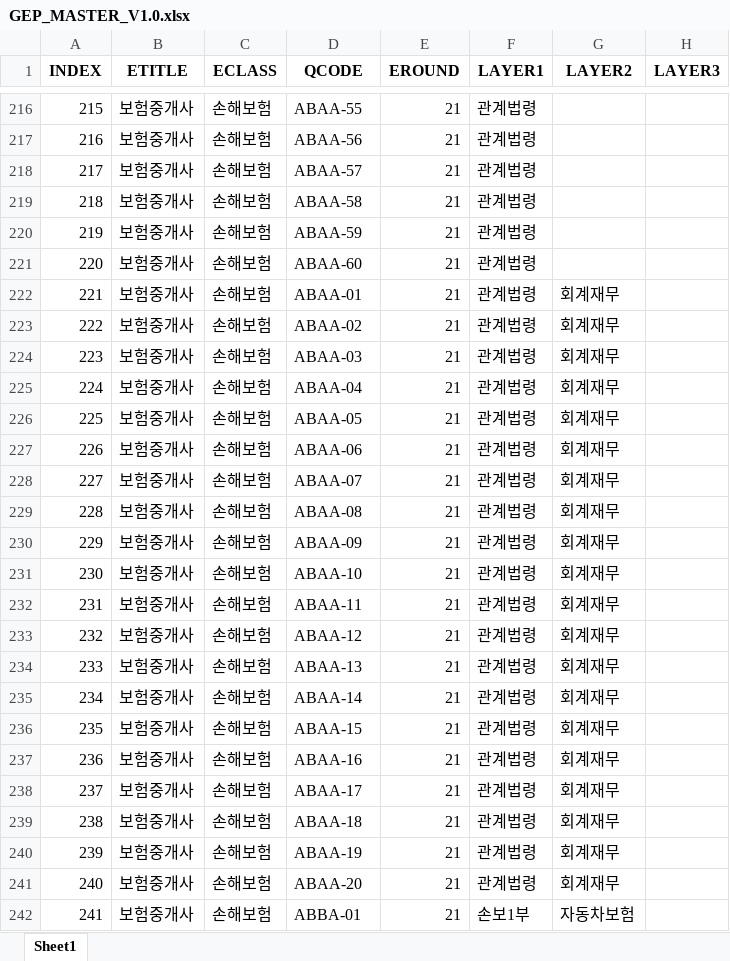
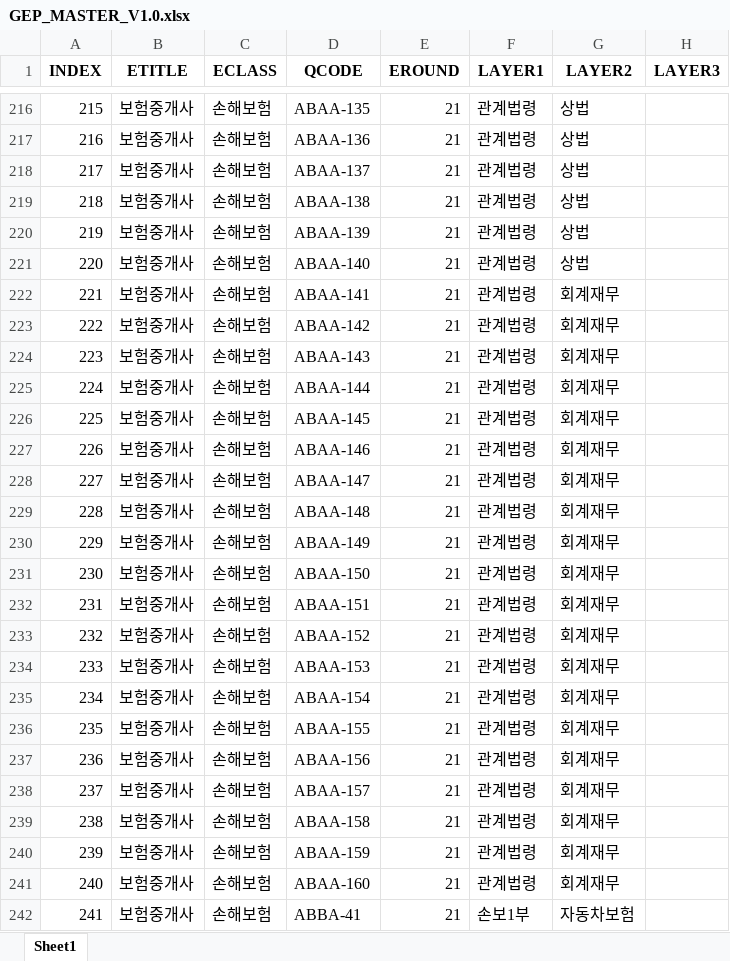
Before and after one commit to allipceo/GEPv1.0, an Excel workbook: 참고자료/GEP_MASTER_V1.0.xlsx, sheet Sheet1, drawn as a sheet; only a part is shown, gaps mark what is left out; values as stored, in another font and other column widths than the file's, no borders; the diff covers the shown part only; the diff names each change by its address in the sheet, - before the commit and + after, or states it on an @@ line.

```diff
--- a/참고자료/GEP_MASTER_V1.0.xlsx (sheet Sheet1)
+++ b/참고자료/GEP_MASTER_V1.0.xlsx (sheet Sheet1)
-D216 (QCODE): ABAA-55
+D216 (QCODE): ABAA-135
-G216:G221 (LAYER2): (empty)
+G216:G221 (LAYER2): 상법
-D217 (QCODE): ABAA-56
+D217 (QCODE): ABAA-136
-D218 (QCODE): ABAA-57
+D218 (QCODE): ABAA-137
-D219 (QCODE): ABAA-58
+D219 (QCODE): ABAA-138
-D220 (QCODE): ABAA-59
+D220 (QCODE): ABAA-139
-D221 (QCODE): ABAA-60
+D221 (QCODE): ABAA-140
-D222 (QCODE): ABAA-01
+D222 (QCODE): ABAA-141
-D223 (QCODE): ABAA-02
+D223 (QCODE): ABAA-142
-D224 (QCODE): ABAA-03
+D224 (QCODE): ABAA-143
-D225 (QCODE): ABAA-04
+D225 (QCODE): ABAA-144
-D226 (QCODE): ABAA-05
+D226 (QCODE): ABAA-145
-D227 (QCODE): ABAA-06
+D227 (QCODE): ABAA-146
-D228 (QCODE): ABAA-07
+D228 (QCODE): ABAA-147
-D229 (QCODE): ABAA-08
+D229 (QCODE): ABAA-148
-D230 (QCODE): ABAA-09
+D230 (QCODE): ABAA-149
-D231 (QCODE): ABAA-10
+D231 (QCODE): ABAA-150
-D232 (QCODE): ABAA-11
+D232 (QCODE): ABAA-151
-D233 (QCODE): ABAA-12
+D233 (QCODE): ABAA-152
-D234 (QCODE): ABAA-13
+D234 (QCODE): ABAA-153
-D235 (QCODE): ABAA-14
+D235 (QCODE): ABAA-154
-D236 (QCODE): ABAA-15
+D236 (QCODE): ABAA-155
-D237 (QCODE): ABAA-16
+D237 (QCODE): ABAA-156
-D238 (QCODE): ABAA-17
+D238 (QCODE): ABAA-157
-D239 (QCODE): ABAA-18
+D239 (QCODE): ABAA-158
-D240 (QCODE): ABAA-19
+D240 (QCODE): ABAA-159
-D241 (QCODE): ABAA-20
+D241 (QCODE): ABAA-160
-D242 (QCODE): ABBA-01
+D242 (QCODE): ABBA-41
```
Also changed, not shown: 1487 edited cells elsewhere in this sheet, 12 other files.
